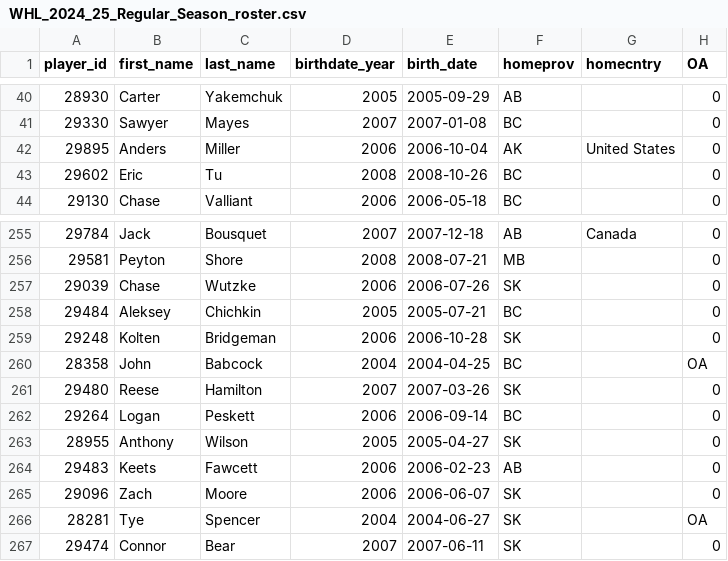
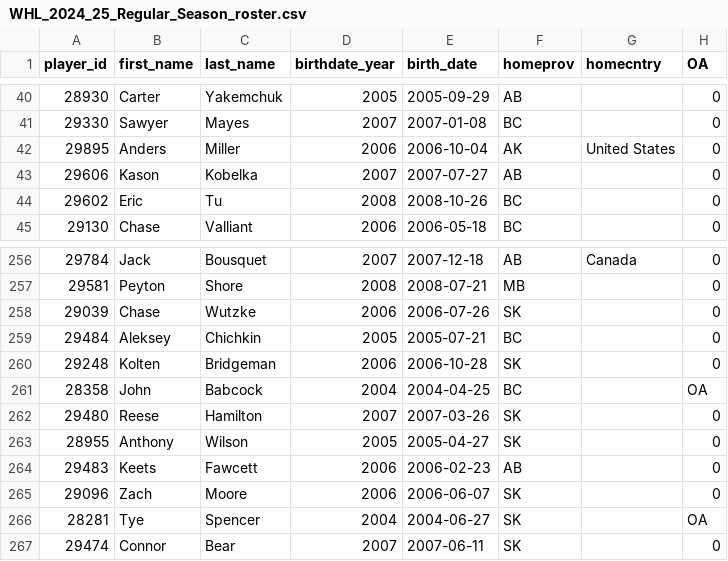
Before and after one commit to lennonay/Prospect_scraper, a CSV file: data/roster/WHL_2024_25_Regular_Season_roster.csv, drawn as a sheet; only a part is shown, gaps mark what is left out.

```diff
--- a/data/roster/WHL_2024_25_Regular_Season_roster.csv
+++ b/data/roster/WHL_2024_25_Regular_Season_roster.csv
@@ -42,2 +42,3 @@ player_id,first_name,last_name,birthdate_year,birth_date,homeprov,homecntry,OA
 29895,Anders,Miller,2006,2006-10-04,AK,United States,0
+29606,Kason,Kobelka,2007,2007-07-27,AB,,0
 29602,Eric,Tu,2008,2008-10-26,BC,,0
@@ -261,3 +262,2 @@ player_id,first_name,last_name,birthdate_year,birth_date,homeprov,homecntry,OA
 29480,Reese,Hamilton,2007,2007-03-26,SK,,0
-29264,Logan,Peskett,2006,2006-09-14,BC,,0
 28955,Anthony,Wilson,2005,2005-04-27,SK,,0
```
Also changed, not shown: 2 other files.
